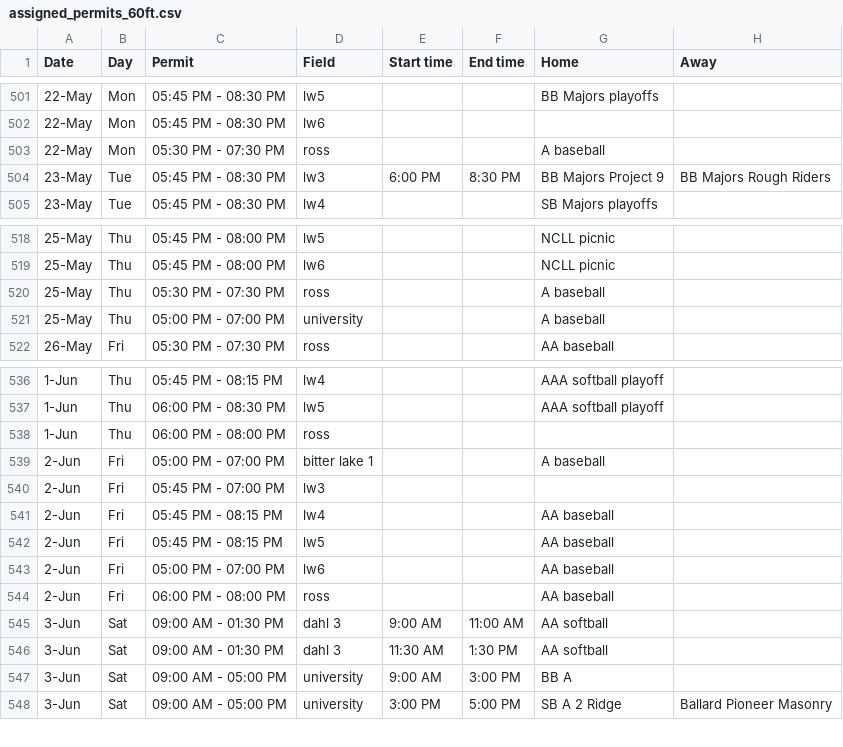
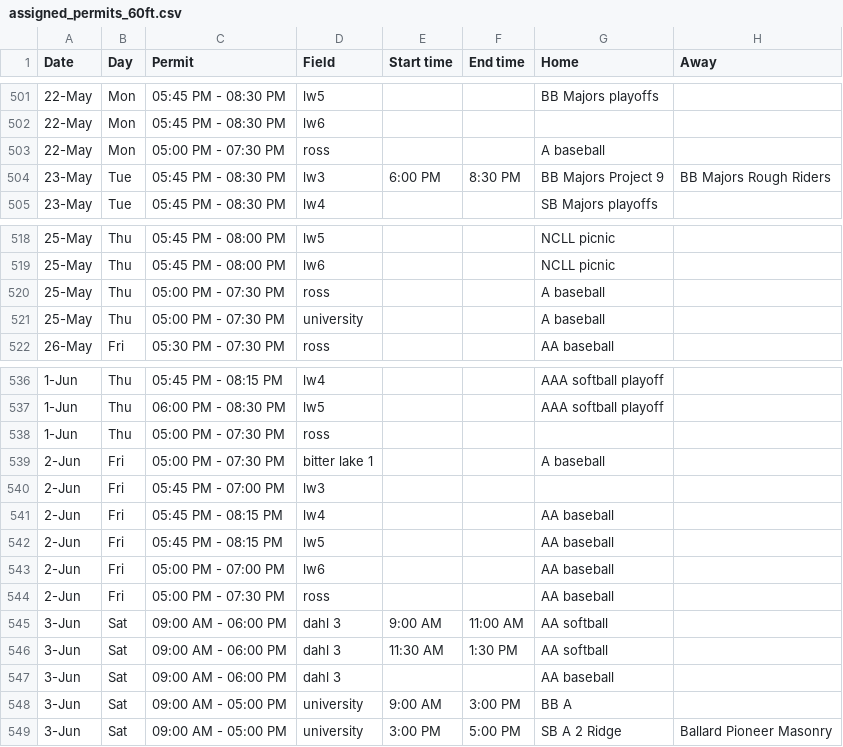
Before and after one commit to ncllball/ncll-schedule, a CSV file: assigned_permits_60ft.csv, drawn as a sheet; only a part is shown, gaps mark what is left out.

Commit message:
Permit updates.

```diff
--- a/assigned_permits_60ft.csv
+++ b/assigned_permits_60ft.csv
@@ -502,3 +502,3 @@ Date,Day,Permit,Field,Start time,End time,Home,Away
 22-May,Mon,05:45 PM - 08:30 PM,lw6,,,,
-22-May,Mon,05:30 PM - 07:30 PM,ross,,,A baseball,
+22-May,Mon,05:00 PM - 07:30 PM,ross,,,A baseball,
 23-May,Tue,05:45 PM - 08:30 PM,lw3,6:00 PM,8:30 PM,BB Majors Project 9,BB Majors Rough Riders
@@ -519,4 +519,4 @@ Date,Day,Permit,Field,Start time,End time,Home,Away
 25-May,Thu,05:45 PM - 08:00 PM,lw6,,,NCLL picnic,
-25-May,Thu,05:30 PM - 07:30 PM,ross,,,A baseball,
-25-May,Thu,05:00 PM - 07:00 PM,university,,,A baseball,
+25-May,Thu,05:00 PM - 07:30 PM,ross,,,A baseball,
+25-May,Thu,05:00 PM - 07:30 PM,university,,,A baseball,
 26-May,Fri,05:30 PM - 07:30 PM,ross,,,AA baseball,
@@ -537,4 +537,4 @@ Date,Day,Permit,Field,Start time,End time,Home,Away
 1-Jun,Thu,06:00 PM - 08:30 PM,lw5,,,AAA softball playoff,
-1-Jun,Thu,06:00 PM - 08:00 PM,ross,,,,
-2-Jun,Fri,05:00 PM - 07:00 PM,bitter lake 1,,,A baseball,
+1-Jun,Thu,05:00 PM - 07:30 PM,ross,,,,
+2-Jun,Fri,05:00 PM - 07:30 PM,bitter lake 1,,,A baseball,
 2-Jun,Fri,05:45 PM - 07:00 PM,lw3,,,,
@@ -543,5 +543,6 @@ Date,Day,Permit,Field,Start time,End time,Home,Away
 2-Jun,Fri,05:00 PM - 07:00 PM,lw6,,,AA baseball,
-2-Jun,Fri,06:00 PM - 08:00 PM,ross,,,AA baseball,
-3-Jun,Sat,09:00 AM - 01:30 PM,dahl 3,9:00 AM,11:00 AM,AA softball,
-3-Jun,Sat,09:00 AM - 01:30 PM,dahl 3,11:30 AM,1:30 PM,AA softball,
+2-Jun,Fri,05:00 PM - 07:30 PM,ross,,,AA baseball,
+3-Jun,Sat,09:00 AM - 06:00 PM,dahl 3,9:00 AM,11:00 AM,AA softball,
+3-Jun,Sat,09:00 AM - 06:00 PM,dahl 3,11:30 AM,1:30 PM,AA softball,
+3-Jun,Sat,09:00 AM - 06:00 PM,dahl 3,,,AA baseball,
 3-Jun,Sat,09:00 AM - 05:00 PM,university,9:00 AM,3:00 PM,BB A,
```
